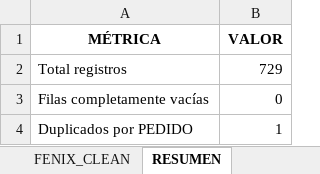
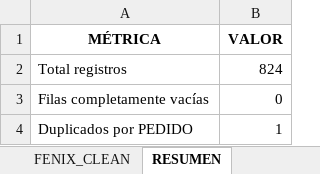
Before and after one commit to agaviria-projects/control_ans_v2, an Excel workbook: data_clean/FENIX_CLEAN.xlsx, sheet RESUMEN, drawn as a sheet; values as stored, in another font and other column widths than the file's, no borders; the diff names each change by its address in the sheet, - before the commit and + after, or states it on an @@ line.

```diff
--- a/data_clean/FENIX_CLEAN.xlsx (sheet RESUMEN)
+++ b/data_clean/FENIX_CLEAN.xlsx (sheet RESUMEN)
-B2 (VALOR): 729
+B2 (VALOR): 824
```
Also changed, not shown: sheet FENIX_CLEAN, data_clean/CONTROL_ALMACEN.xlsx, data_clean/FENIX_ANS.xlsx, 5 other files.
